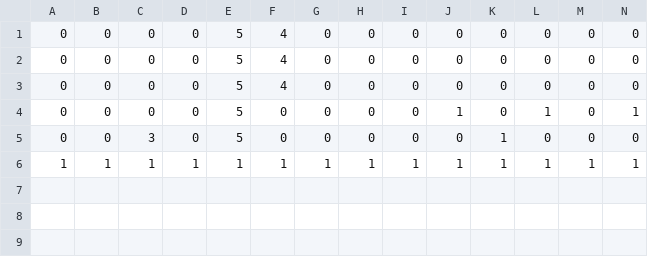
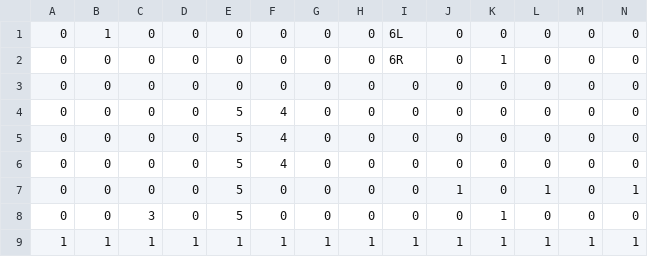
Before and after one commit to tsubasak1217/SEED_Engine, a CSV file: SEED/Resources/Stage/stage_0.csv, drawn as a sheet; only a part is shown; rows hold the shown columns only; the diff names each change by its address in the sheet, - before the commit and + after, or states it on an @@ line.

Commit message:
ステージ0にレーザーを出した

```diff
--- a/SEED/Resources/Stage/stage_0.csv
+++ b/SEED/Resources/Stage/stage_0.csv
+row 1: 0 | 1 | 0 | 0 | 0 | 0 | 0 | 0 | 6L | 0 | 0 | 0 | 0 | 0
+row 2: 0 | 0 | 0 | 0 | 0 | 0 | 0 | 0 | 6R | 0 | 1 | 0 | 0 | 0
+row 3: 0 | 0 | 0 | 0 | 0 | 0 | 0 | 0 | 0 | 0 | 0 | 0 | 0 | 0
```
